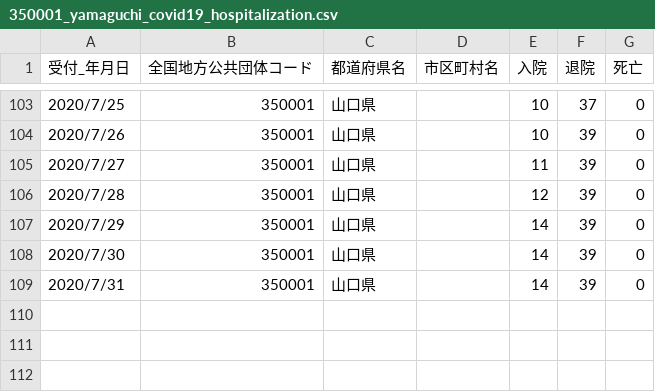
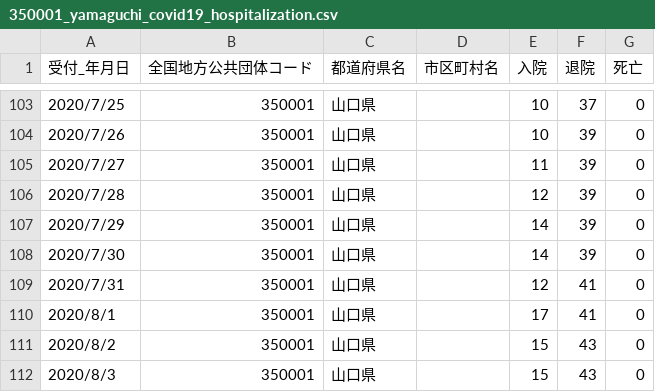
Before and after one commit to yamaguchi-ruby/sars2-yamaguchi, a CSV file: 350001_yamaguchi_covid19_hospitalization.csv, drawn as a sheet; only a part is shown, gaps mark what is left out.

```diff
--- a/350001_yamaguchi_covid19_hospitalization.csv
+++ b/350001_yamaguchi_covid19_hospitalization.csv
@@ -108,2 +108,5 @@
 2020/7/30,350001,山口県,,14,39,0
-2020/7/31,350001,山口県,,14,39,0
+2020/7/31,350001,山口県,,12,41,0
+2020/8/1,350001,山口県,,17,41,0
+2020/8/2,350001,山口県,,15,43,0
+2020/8/3,350001,山口県,,15,43,0
```
Also changed, not shown: 1 other file.
